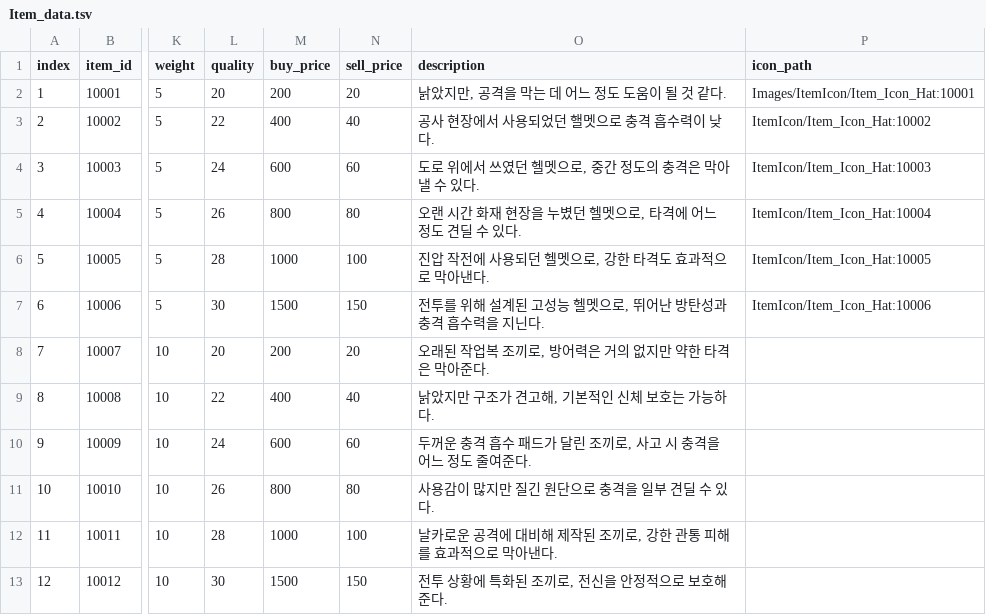
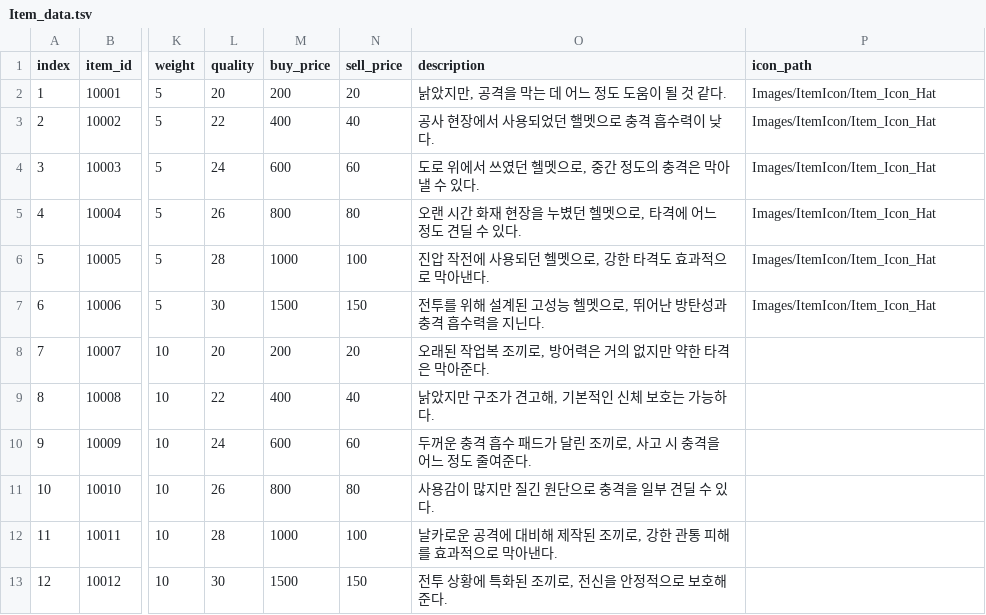
Before and after one commit to mingku87/Repatriation, a TSV file: Assets/StreamingAssets/Item_data.tsv, drawn as a sheet; only a part is shown, gaps mark what is left out; the diff names each change by its address in the sheet, - before the commit and + after, or states it on an @@ line.

Commit message:
아이템 tsv 수정

```diff
--- a/Assets/StreamingAssets/Item_data.tsv
+++ b/Assets/StreamingAssets/Item_data.tsv
-P2 (icon_path): Images/ItemIcon/Item_Icon_Hat:10001
+P2 (icon_path): Images/ItemIcon/Item_Icon_Hat
-P3 (icon_path): ItemIcon/Item_Icon_Hat:10002
+P3 (icon_path): Images/ItemIcon/Item_Icon_Hat
-P4 (icon_path): ItemIcon/Item_Icon_Hat:10003
+P4 (icon_path): Images/ItemIcon/Item_Icon_Hat
-P5 (icon_path): ItemIcon/Item_Icon_Hat:10004
+P5 (icon_path): Images/ItemIcon/Item_Icon_Hat
-P6 (icon_path): ItemIcon/Item_Icon_Hat:10005
+P6 (icon_path): Images/ItemIcon/Item_Icon_Hat
-P7 (icon_path): ItemIcon/Item_Icon_Hat:10006
+P7 (icon_path): Images/ItemIcon/Item_Icon_Hat
```
